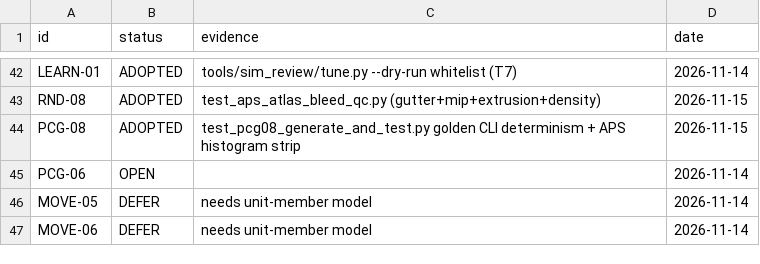
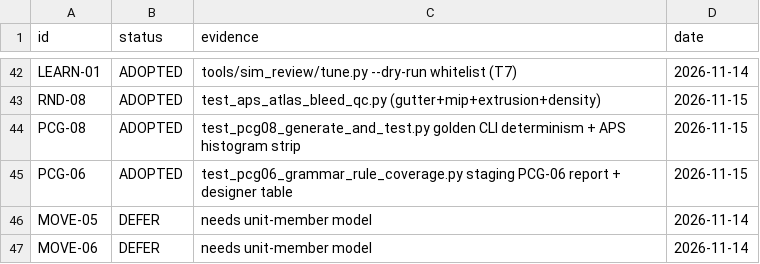
Before and after one commit to zeplaz/Rust_engine_template_01, a TSV file: src/dev/ref_books_index/adoption.tsv, drawn as a sheet; only a part is shown, gaps mark what is left out.

```diff
--- a/src/dev/ref_books_index/adoption.tsv
+++ b/src/dev/ref_books_index/adoption.tsv
@@ -44,3 +44,3 @@ RND-08	ADOPTED	test_aps_atlas_bleed_qc.py (gutter+mip+extrusion+density)	2026-11
 PCG-08	ADOPTED	test_pcg08_generate_and_test.py golden CLI determinism + APS histogram strip	2026-11-15
-PCG-06	OPEN		2026-11-14
+PCG-06	ADOPTED	test_pcg06_grammar_rule_coverage.py staging PCG-06 report + designer table	2026-11-15
 MOVE-05	DEFER	needs unit-member model	2026-11-14
```
Also changed, not shown: 7 other files.
